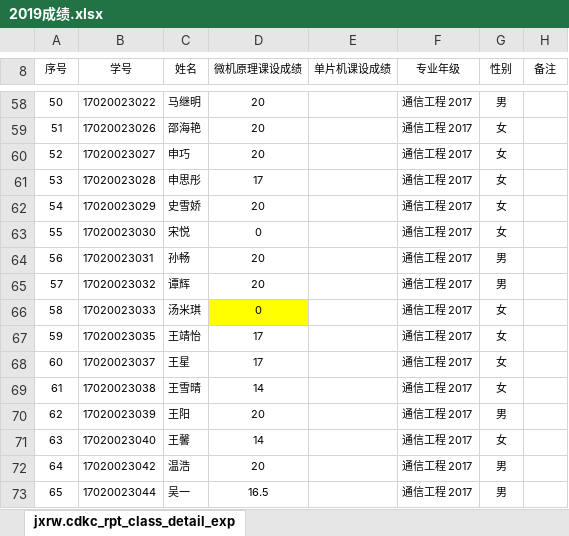
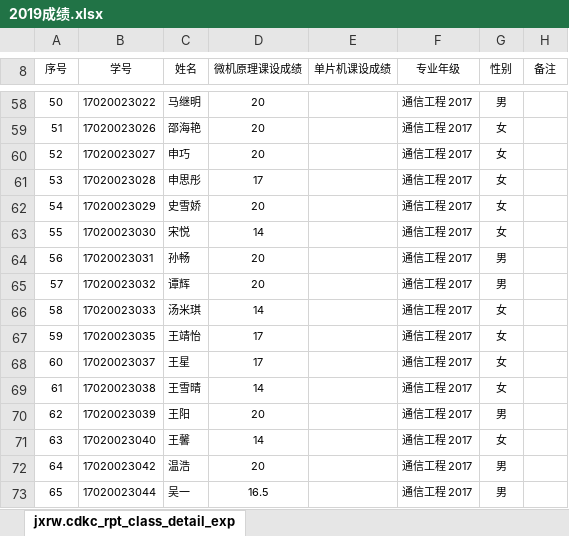
Before and after one commit to rshouc/Microcomputer, an Excel workbook: 2019成绩.xlsx, sheet jxrw.cdkc_rpt_class_detail_exp, drawn as a sheet; only a part is shown, gaps mark what is left out; values as stored, in another font and other column widths than the file's, no borders; the diff names each change by its address in the sheet, - before the commit and + after, or states it on an @@ line.

Commit message:
Update 2019成绩.xlsx

```diff
--- a/2019成绩.xlsx (sheet jxrw.cdkc_rpt_class_detail_exp)
+++ b/2019成绩.xlsx (sheet jxrw.cdkc_rpt_class_detail_exp)
-D63 (微机原理课设成绩): 0
+D63 (微机原理课设成绩): 14
-D66 (微机原理课设成绩): 0
+D66 (微机原理课设成绩): 14
-D66 fill: #FFFF00
+D66 fill: none
```
